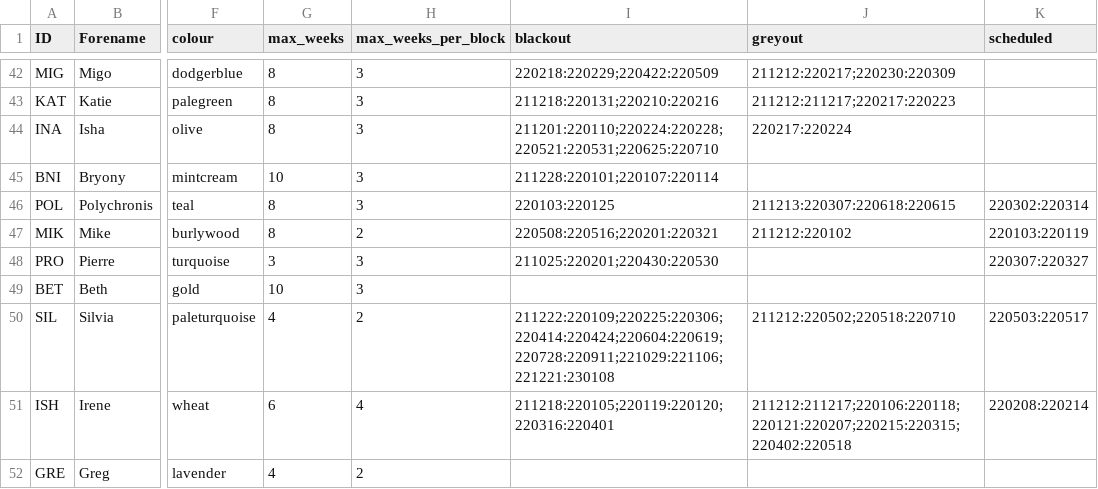
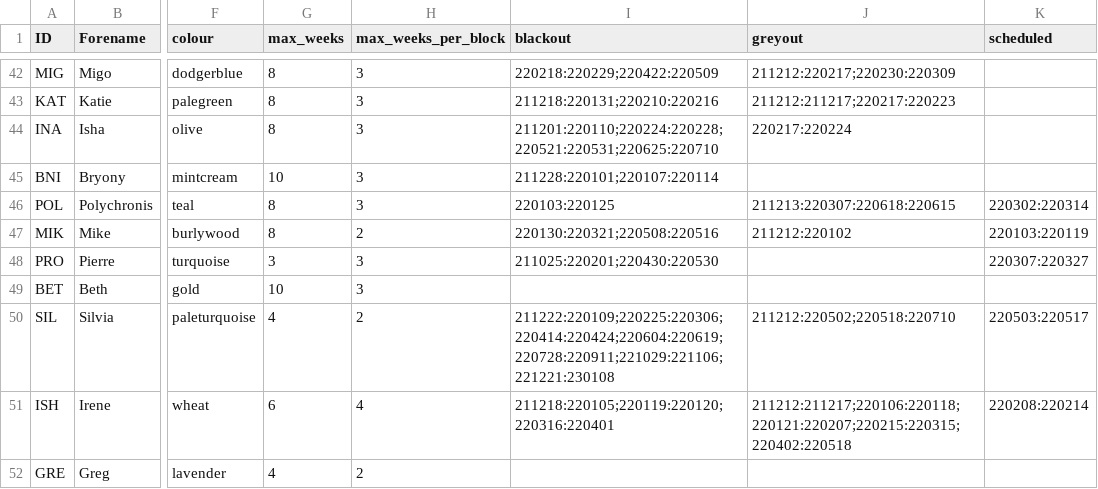
Before and after one commit to AGlasse/timeliner, a CSV file: inputs/staff.csv, drawn as a sheet; only a part is shown, gaps mark what is left out; the diff names each change by its address in the sheet, - before the commit and + after, or states it on an @@ line.

Commit message:
17/1/22 - Added Mike R blackout dates for Feb to March.  Repush after forcing image generation.

```diff
--- a/inputs/staff.csv
+++ b/inputs/staff.csv
-I47 (blackout): 220508:220516;220201:220321
+I47 (blackout): 220130:220321;220508:220516
```
Also changed, not shown: outputs/shift_plan_basis.csv, 2 other files.
